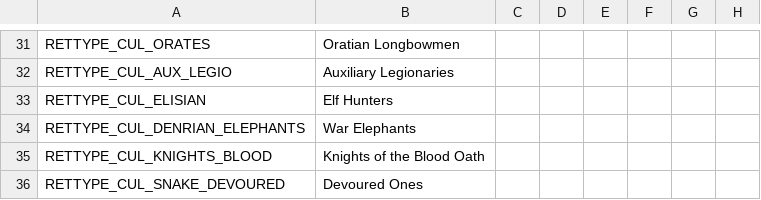
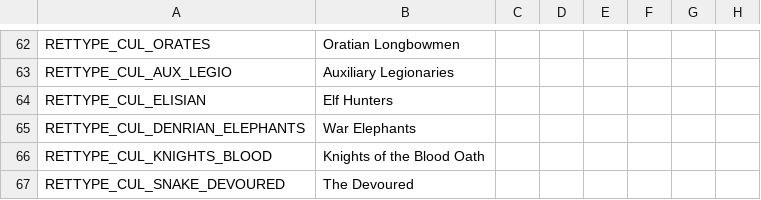
Before and after one commit to AidanSI/Modding-qui-pue, a CSV file: Sekret spooky modding/localisation/00_buildings_retinues.csv, drawn as a sheet; only a part is shown, gaps mark what is left out; addresses are those after the commit; the diff covers the shown part only; the diff names each change by its address in the sheet, - before the commit and + after, or states it on an @@ line.

```diff
--- a/Sekret spooky modding/localisation/00_buildings_retinues.csv
+++ b/Sekret spooky modding/localisation/00_buildings_retinues.csv
-B67: Devoured Ones
+B67: The Devoured
```
Also changed, not shown: 31 added rows and 13 edited cells elsewhere in this file, Sekret spooky modding/localisation/00_cultures_religions.csv, 21 other files.
